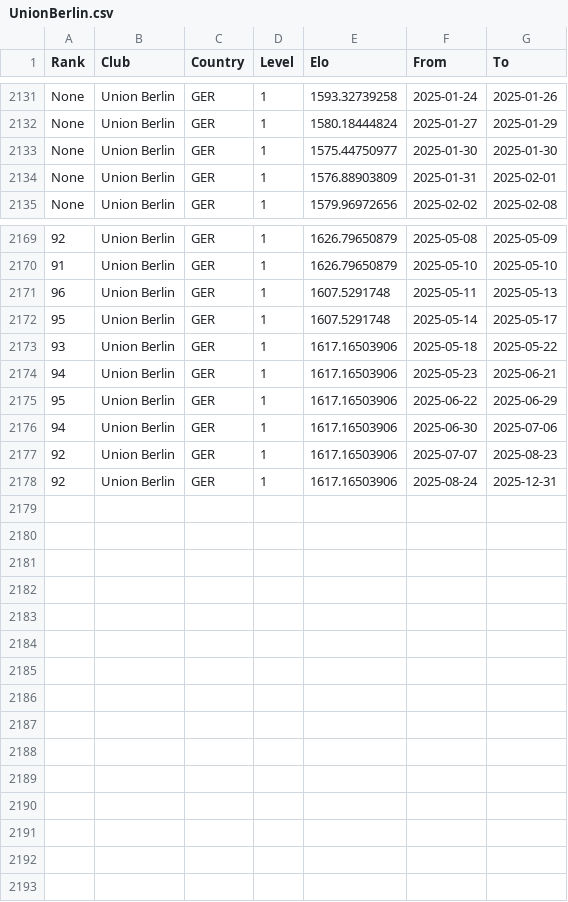
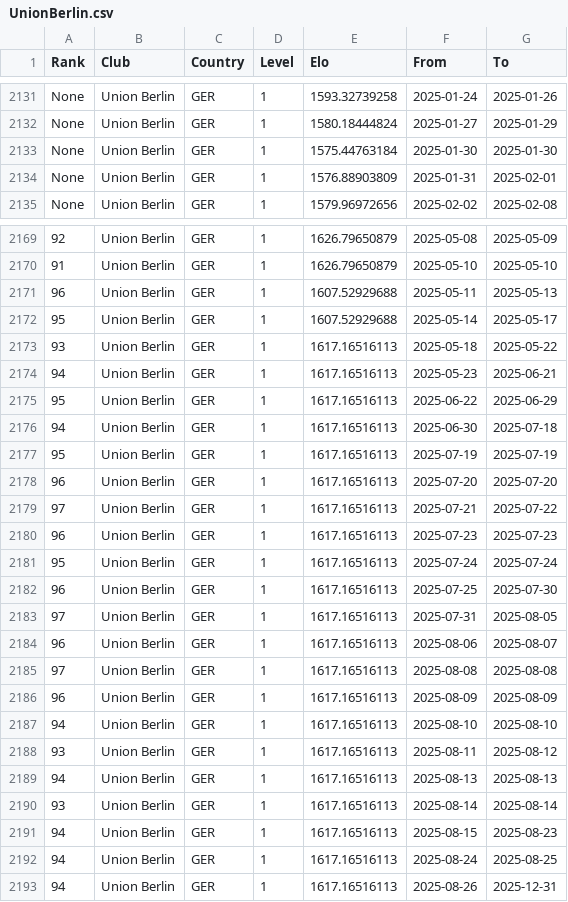
Before and after one commit to alexehrlich/buli_pred, a CSV file: data/raw/team_elos/UnionBerlin.csv, drawn as a sheet; only a part is shown, gaps mark what is left out; addresses are those after the commit; the diff covers the shown part only; the diff names each change by its address in the sheet, - before the commit and + after, or states it on an @@ line.

```diff
--- a/data/raw/team_elos/UnionBerlin.csv
+++ b/data/raw/team_elos/UnionBerlin.csv
-E2133 (Elo): 1575.44750977
+E2133 (Elo): 1575.44763184
-E2171:E2172 (Elo): 1607.5291748
+E2171:E2172 (Elo): 1607.52929688
-E2173:E2176 (Elo): 1617.16503906
+E2173:E2176 (Elo): 1617.16516113
-G2176 (To): 2025-07-06
+G2176 (To): 2025-07-18
+row 2177: 95 | Union Berlin | GER | 1 | 1617.16516113 | 2025-07-19 | 2025-07-19
+row 2178: 96 | Union Berlin | GER | 1 | 1617.16516113 | 2025-07-20 | 2025-07-20
+row 2179: 97 | Union Berlin | GER | 1 | 1617.16516113 | 2025-07-21 | 2025-07-22
+row 2180: 96 | Union Berlin | GER | 1 | 1617.16516113 | 2025-07-23 | 2025-07-23
+row 2181: 95 | Union Berlin | GER | 1 | 1617.16516113 | 2025-07-24 | 2025-07-24
+row 2182: 96 | Union Berlin | GER | 1 | 1617.16516113 | 2025-07-25 | 2025-07-30
+row 2183: 97 | Union Berlin | GER | 1 | 1617.16516113 | 2025-07-31 | 2025-08-05
+row 2184: 96 | Union Berlin | GER | 1 | 1617.16516113 | 2025-08-06 | 2025-08-07
+row 2185: 97 | Union Berlin | GER | 1 | 1617.16516113 | 2025-08-08 | 2025-08-08
+row 2186: 96 | Union Berlin | GER | 1 | 1617.16516113 | 2025-08-09 | 2025-08-09
+row 2187: 94 | Union Berlin | GER | 1 | 1617.16516113 | 2025-08-10 | 2025-08-10
+row 2188: 93 | Union Berlin | GER | 1 | 1617.16516113 | 2025-08-11 | 2025-08-12
+row 2189: 94 | Union Berlin | GER | 1 | 1617.16516113 | 2025-08-13 | 2025-08-13
+row 2190: 93 | Union Berlin | GER | 1 | 1617.16516113 | 2025-08-14 | 2025-08-14
-A2191 (Rank): 92
+A2191 (Rank): 94
-E2191 (Elo): 1617.16503906
+E2191 (Elo): 1617.16516113
-F2191 (From): 2025-07-07
+F2191 (From): 2025-08-15
+row 2192: 94 | Union Berlin | GER | 1 | 1617.16516113 | 2025-08-24 | 2025-08-25
-A2193 (Rank): 92
+A2193 (Rank): 94
-E2193 (Elo): 1617.16503906
+E2193 (Elo): 1617.16516113
-F2193 (From): 2025-08-24
+F2193 (From): 2025-08-26
```
Also changed, not shown: 6 edited cells elsewhere in this file, data/raw/team_elos/Augsburg.csv, data/raw/team_elos/Hoffenheim.csv, 51 other files.
